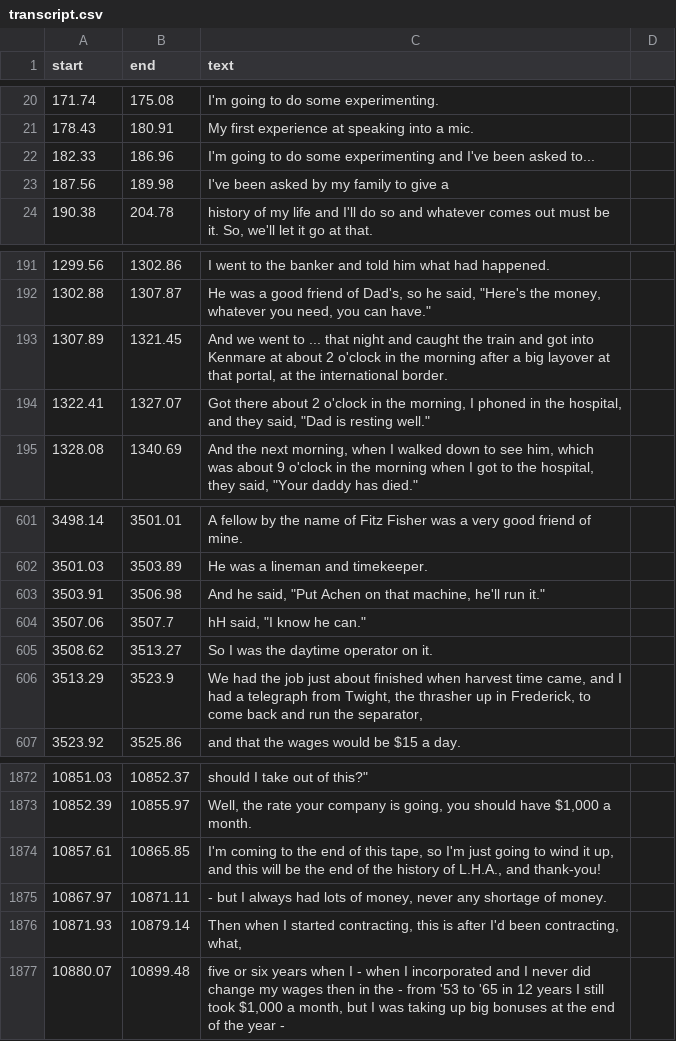
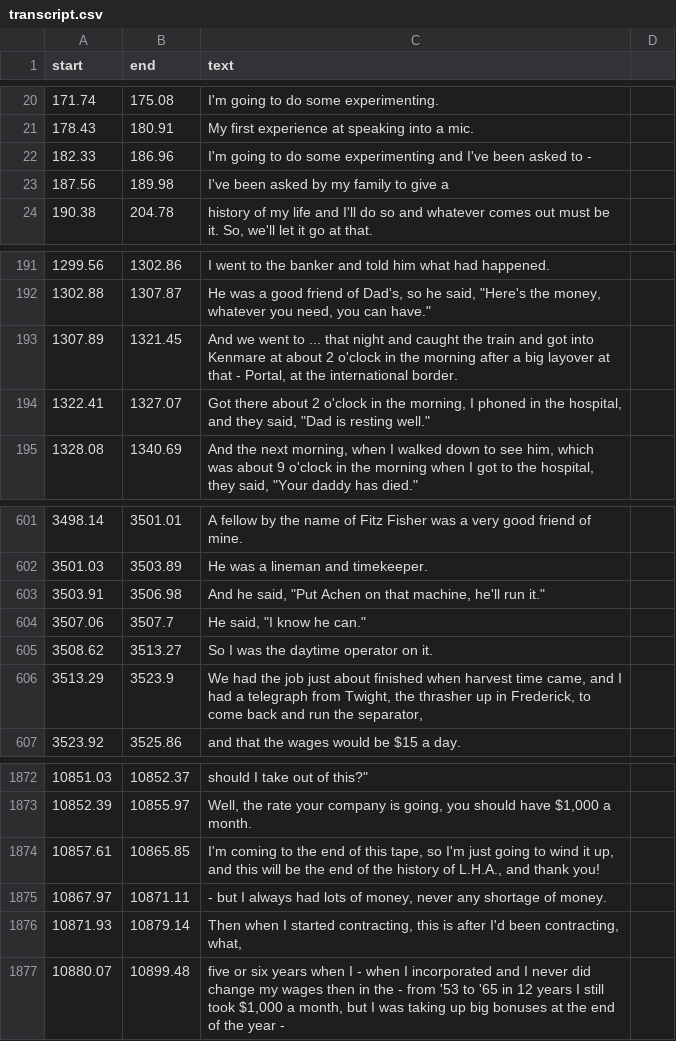
Before and after one commit to bfeist/lha-memoirs, a CSV file: public/recordings/memoirs/TDK_D60_edited_through_air/transcript.csv, drawn as a sheet; only a part is shown, gaps mark what is left out.

```diff
--- a/public/recordings/memoirs/TDK_D60_edited_through_air/transcript.csv
+++ b/public/recordings/memoirs/TDK_D60_edited_through_air/transcript.csv
@@ -21,3 +21,3 @@ start|end|text
 178.43|180.91|My first experience at speaking into a mic.
-182.33|186.96|I'm going to do some experimenting and I've been asked to...
+182.33|186.96|I'm going to do some experimenting and I've been asked to -
 187.56|189.98|I've been asked by my family to give a
@@ -192,3 +192,3 @@ start|end|text
 1302.88|1307.87|He was a good friend of Dad's, so he said, "Here's the money, whatever you need, you can have."
-1307.89|1321.45|And we went to ... that night and caught the train and got into Kenmare at about 2 o'clock in the morning after a big layover at that portal, at the international border.
+1307.89|1321.45|And we went to ... that night and caught the train and got into Kenmare at about 2 o'clock in the morning after a big layover at that - Portal, at the international border.
 1322.41|1327.07|Got there about 2 o'clock in the morning, I phoned in the hospital, and they said, "Dad is resting well."
@@ -606,3 +606,3 @@ start|end|text
 3503.91|3506.98|And he said, "Put Achen on that machine, he'll run it."
-3507.06|3507.7|hH said, "I know he can."
+3507.06|3507.7|He said, "I know he can."
 3508.62|3513.27|So I was the daytime operator on it.
@@ -1877,3 +1877,3 @@ start|end|text
 10852.39|10855.97|"Well, the rate your company is going, you should have $1,000 a month."
-10857.61|10865.85|I'm coming to the end of this tape, so I'm just going to wind it up, and this will be the end of the history of L.H.A., and thank-you!
+10857.61|10865.85|I'm coming to the end of this tape, so I'm just going to wind it up, and this will be the end of the history of L.H.A., and thank you!
 10867.97|10871.11|- but I always had lots of money, never any shortage of money.
```
Also changed, not shown: public/recordings/memoirs/Norm_red/transcript.csv, 19 other files.
